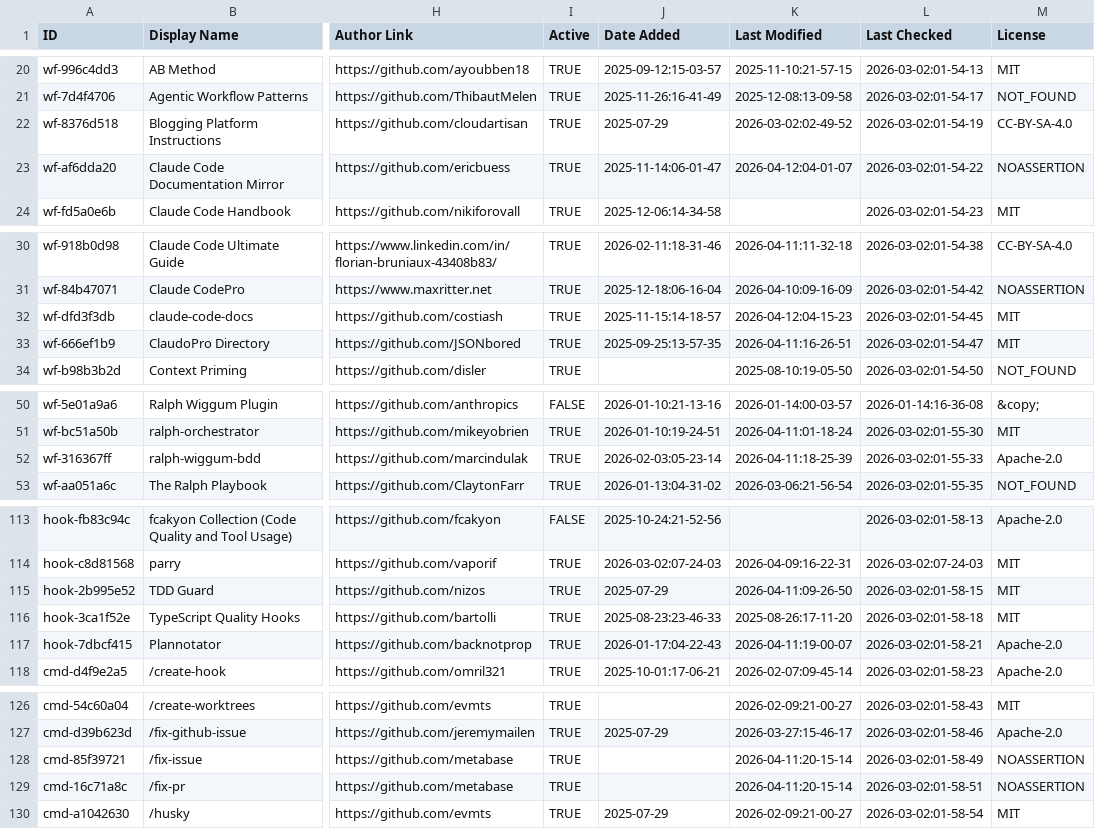
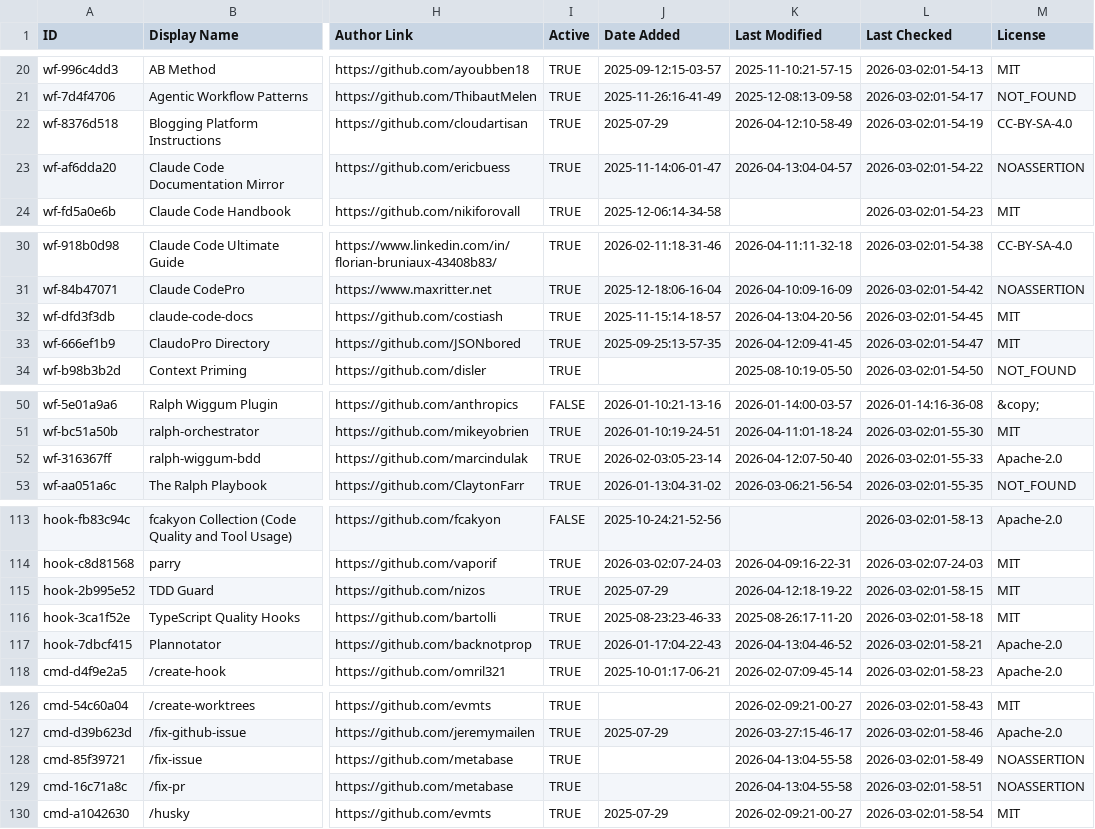
Before and after one commit to polyo-nymous/awesome-claude-code, a CSV file: THE_RESOURCES_TABLE.csv, drawn as a sheet; only a part is shown, gaps mark what is left out; the diff covers the shown part only; the diff names each change by its address in the sheet, - before the commit and + after, or states it on an @@ line.

```diff
--- a/THE_RESOURCES_TABLE.csv
+++ b/THE_RESOURCES_TABLE.csv
-K22 (Last Modified): 2026-03-02:02-49-52
+K22 (Last Modified): 2026-04-12:10-58-49
-K23 (Last Modified): 2026-04-12:04-01-07
+K23 (Last Modified): 2026-04-13:04-04-57
-K32 (Last Modified): 2026-04-12:04-15-23
+K32 (Last Modified): 2026-04-13:04-20-56
-K33 (Last Modified): 2026-04-11:16-26-51
+K33 (Last Modified): 2026-04-12:09-41-45
-K52 (Last Modified): 2026-04-11:18-25-39
+K52 (Last Modified): 2026-04-12:07-50-40
-K115 (Last Modified): 2026-04-11:09-26-50
+K115 (Last Modified): 2026-04-12:18-19-22
-K117 (Last Modified): 2026-04-11:19-00-07
+K117 (Last Modified): 2026-04-13:04-46-52
-K128:K129 (Last Modified): 2026-04-11:20-15-14
+K128:K129 (Last Modified): 2026-04-13:04-55-58
```
Also changed, not shown: 19 edited cells elsewhere in this file.
